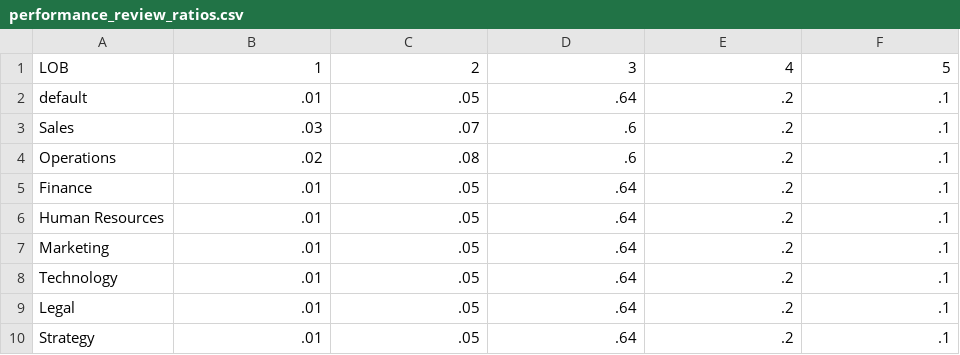
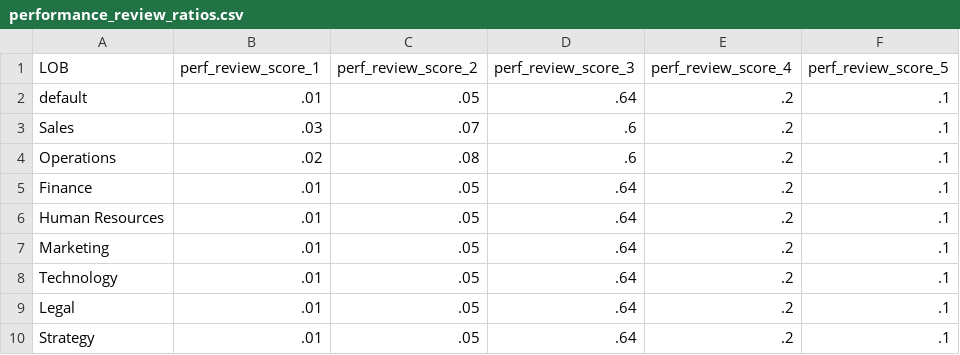
Before and after one commit to harryahlas/sample-hr-database, a CSV file: data/performance_review_ratios.csv, drawn as a sheet.

Commit message:
Initial reviews process complete

```diff
--- a/data/performance_review_ratios.csv
+++ b/data/performance_review_ratios.csv
@@ -1,2 +1,2 @@
-LOB,1,2,3,4,5
+LOB,perf_review_score_1,perf_review_score_2,perf_review_score_3,perf_review_score_4,perf_review_score_5
 default,.01,.05,.64,.2,.1
```
Also changed, not shown: 3 other files.
